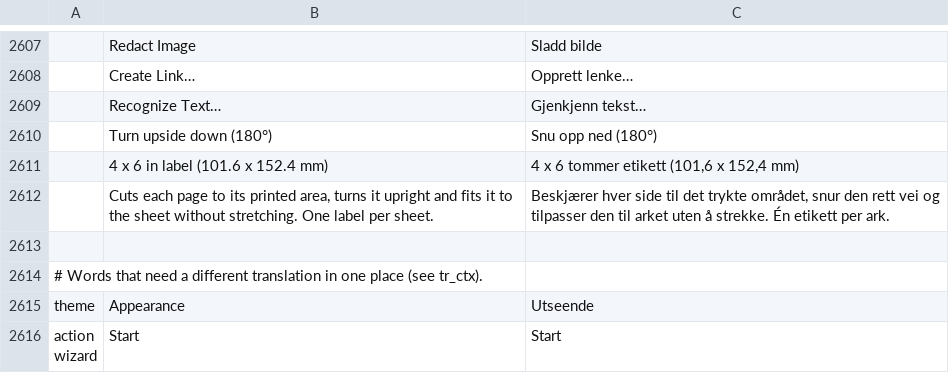
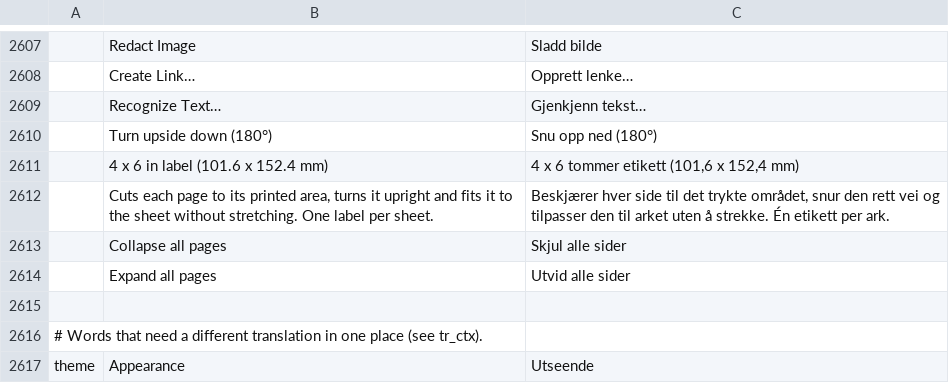
Before and after one commit to OddTony/clone.pdfcraft, a TSV file: crates/ui-egui/src/i18n/nb.tsv, drawn as a sheet; only a part is shown, gaps mark what is left out; the shorter side is filled out with more unchanged rows; the diff names each change by its address in the sheet, - before the commit and + after, or states it on an @@ line.

```diff
--- a/crates/ui-egui/src/i18n/nb.tsv
+++ b/crates/ui-egui/src/i18n/nb.tsv
+row 2613:  | Collapse all pages | Skjul alle sider
+row 2614:  | Expand all pages | Utvid alle sider
```
Also changed, not shown: 2 other files.
